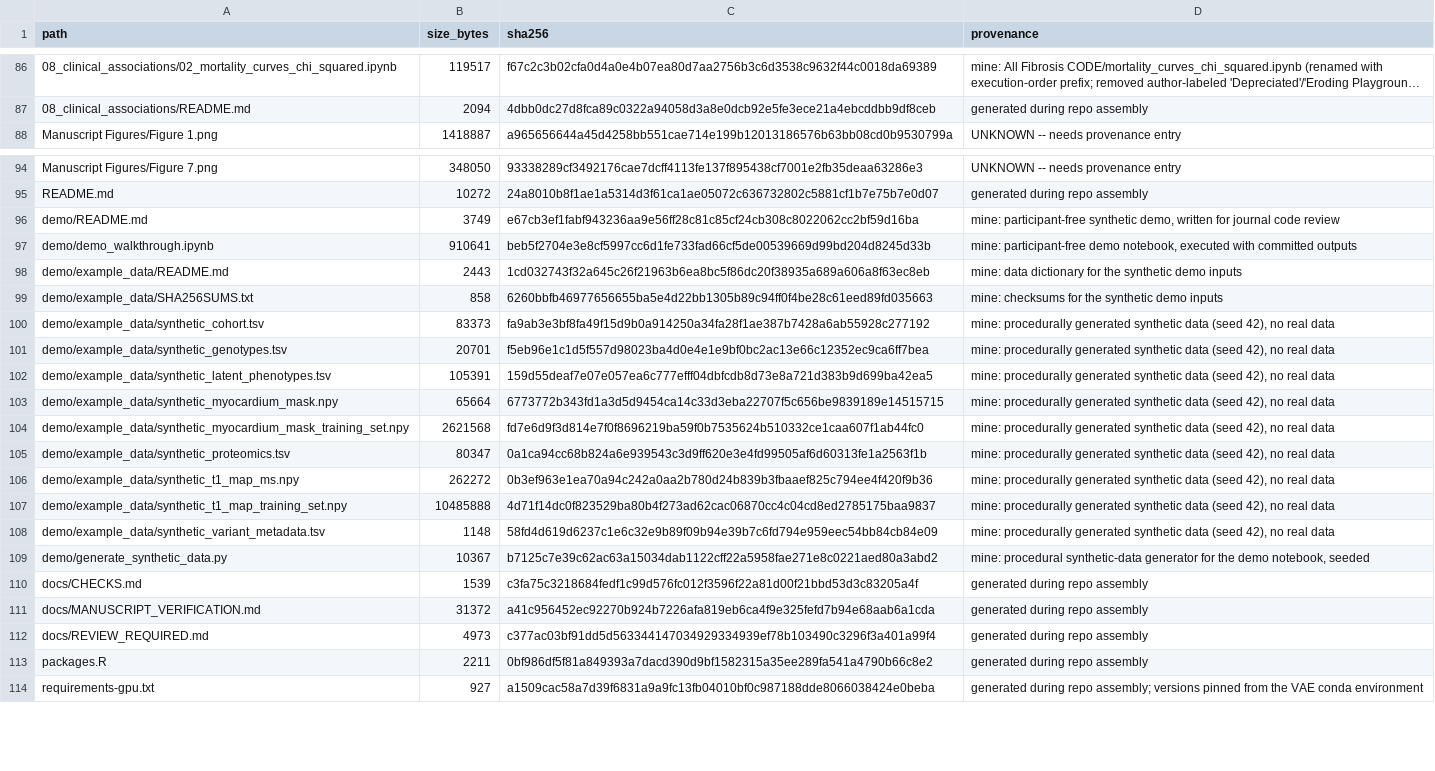
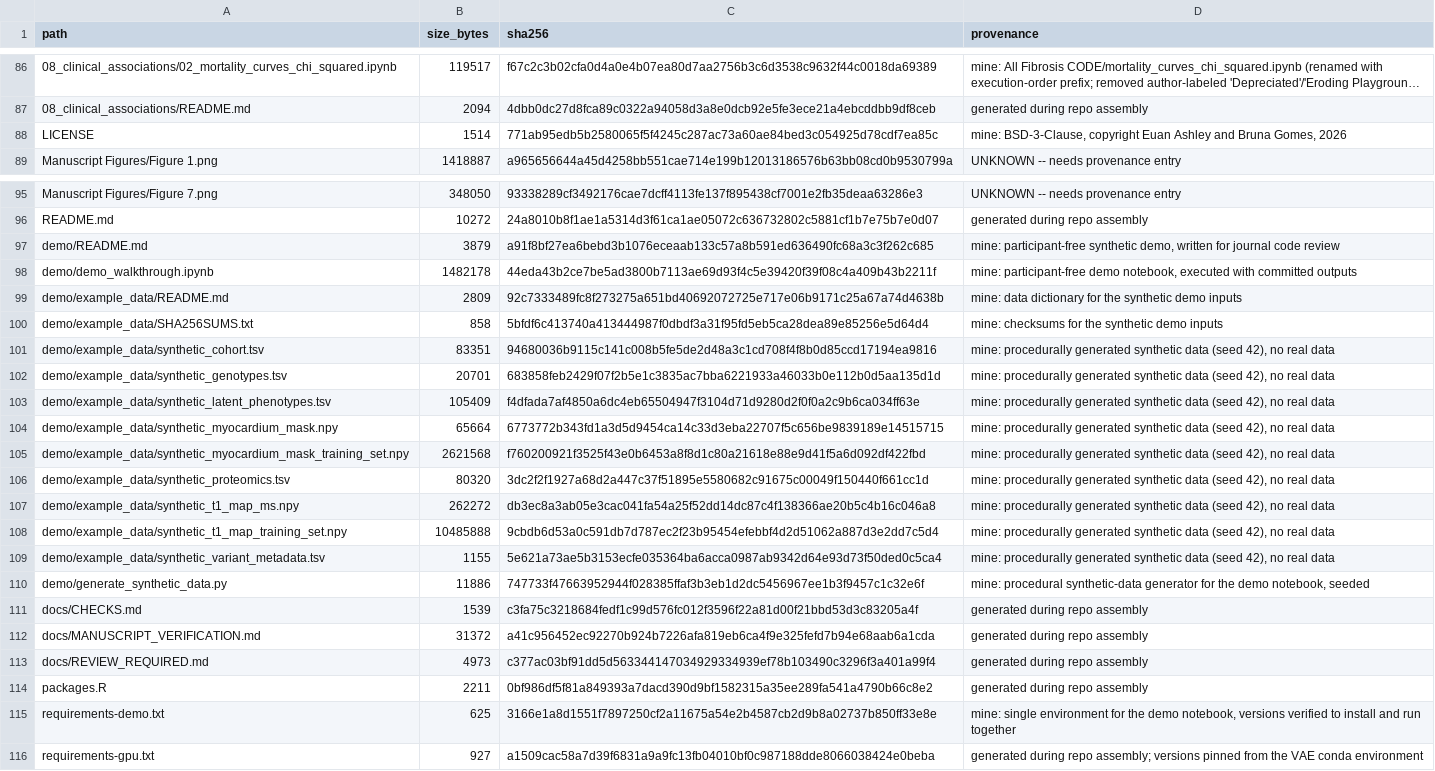
Before and after one commit to reddyrose/deep-learning-fibrosis, a TSV file: docs/MANIFEST.tsv, drawn as a sheet; only a part is shown, gaps mark what is left out; long unchanged cells end in …; addresses are those after the commit; the diff names each change by its address in the sheet, - before the commit and + after, or states it on an @@ line.

Commit message:
Add BSD-3-Clause LICENSE; add Grad-CAM/Manhattan/PWAS-heatmap to demo
LICENSE: BSD 3-Clause, copyright Euan Ashley and Bruna Gomes, 2026.

Demo notebook additions:
- VAE Grad-CAM visualization (mirrors 02_vae/03_VAE_Attention_Mapping.ipynb's
  VAEGradCAM class, adapted for Keras 3's sub-model construction).
- GWAS Manhattan plot.
- PWAS heatmap, expanded to test all 9 T1 phenotypes x 12 proteins
  instead of just Mean_T1 so the heatmap has something to show.

Fixes found while adding these:
- Grad-CAM maps were identical across all latent dimensions (r=1.000)
  because the 40 training images were too spatially homogeneous for any
  dimension to specialize. Added localized random focal elevations to
  ~40% of training images and increased CVAE training from 15 to 80
  epochs; mean pairwise heatmap correlation is now ~-0.03.
- Input-image displays were windowed to [0,1] instead of the ROI's
  actual value range, making internal T1 texture within the myocardium
  invisible against the zeroed background. Now windowed to the ROI's
  own min/max in both the CVAE and Grad-CAM panels.

Re-executed end to end: 0 errors, 169s total runtime.

```diff
--- a/docs/MANIFEST.tsv
+++ b/docs/MANIFEST.tsv
+row 88: LICENSE | 1514 | 771ab95edb5b2580065f5f4245c287ac73a60ae84bed3c054925d78cdf7ea85c | mine: BSD-3-Clause, copyright Euan Ashley and Bruna Gomes, 2026
-B97 (size_bytes): 3749
+B97 (size_bytes): 3879
-C97 (sha256): e67cb3ef1fabf943236aa9e56ff28c81c85cf24cb308c8022062cc2bf59d16ba
+C97 (sha256): a91f8bf27ea6bebd3b1076eceaab133c57a8b591ed636490fc68a3c3f262c685
-B98 (size_bytes): 910641
+B98 (size_bytes): 1482178
-C98 (sha256): beb5f2704e3e8cf5997cc6d1fe733fad66cf5de00539669d99bd204d8245d33b
+C98 (sha256): 44eda43b2ce7be5ad3800b7113ae69d93f4c5e39420f39f08c4a409b43b2211f
-B99 (size_bytes): 2443
+B99 (size_bytes): 2809
-C99 (sha256): 1cd032743f32a645c26f21963b6ea8bc5f86dc20f38935a689a606a8f63ec8eb
+C99 (sha256): 92c7333489fc8f273275a651bd40692072725e717e06b9171c25a67a74d4638b
-C100 (sha256): 6260bbfb46977656655ba5e4d22bb1305b89c94ff0f4be28c61eed89fd035663
+C100 (sha256): 5bfdf6c413740a413444987f0dbdf3a31f95fd5eb5ca28dea89e85256e5d64d4
-B101 (size_bytes): 83373
+B101 (size_bytes): 83351
-C101 (sha256): fa9ab3e3bf8fa49f15d9b0a914250a34fa28f1ae387b7428a6ab55928c277192
+C101 (sha256): 94680036b9115c141c008b5fe5de2d48a3c1cd708f4f8b0d85ccd17194ea9816
-C102 (sha256): f5eb96e1c1d5f557d98023ba4d0e4e1e9bf0bc2ac13e66c12352ec9ca6ff7bea
+C102 (sha256): 683858feb2429f07f2b5e1c3835ac7bba6221933a46033b0e112b0d5aa135d1d
-B103 (size_bytes): 105391
+B103 (size_bytes): 105409
-C103 (sha256): 159d55deaf7e07e057ea6c777efff04dbfcdb8d73e8a721d383b9d699ba42ea5
+C103 (sha256): f4dfada7af4850a6dc4eb65504947f3104d71d9280d2f0f0a2c9b6ca034ff63e
-C105 (sha256): fd7e6d9f3d814e7f0f8696219ba59f0b7535624b510332ce1caa607f1ab44fc0
+C105 (sha256): f760200921f3525f43e0b6453a8f8d1c80a21618e88e9d41f5a6d092df422fbd
-B106 (size_bytes): 80347
+B106 (size_bytes): 80320
-C106 (sha256): 0a1ca94cc68b824a6e939543c3d9ff620e3e4fd99505af6d60313fe1a2563f1b
+C106 (sha256): 3dc2f2f1927a68d2a447c37f51895e5580682c91675c00049f150440f661cc1d
-C107 (sha256): 0b3ef963e1ea70a94c242a0aa2b780d24b839b3fbaaef825c794ee4f420f9b36
+C107 (sha256): db3ec8a3ab05e3cac041fa54a25f52dd14dc87c4f138366ae20b5c4b16c046a8
-C108 (sha256): 4d71f14dc0f823529ba80b4f273ad62cac06870cc4c04cd8ed2785175baa9837
+C108 (sha256): 9cbdb6d53a0c591db7d787ec2f23b95454efebbf4d2d51062a887d3e2dd7c5d4
-B109 (size_bytes): 1148
+B109 (size_bytes): 1155
-C109 (sha256): 58fd4d619d6237c1e6c32e9b89f09b94e39b7c6fd794e959eec54bb84cb84e09
+C109 (sha256): 5e621a73ae5b3153ecfe035364ba6acca0987ab9342d64e93d73f50ded0c5ca4
-B110 (size_bytes): 10367
+B110 (size_bytes): 11886
-C110 (sha256): b7125c7e39c62ac63a15034dab1122cff22a5958fae271e8c0221aed80a3abd2
+C110 (sha256): 747733f47663952944f028385ffaf3b3eb1d2dc5456967ee1b3f9457c1c32e6f
+row 115: requirements-demo.txt | 625 | 3166e1a8d1551f7897250cf2a11675a54e2b4587cb2d9b8a02737b850ff33e8e | mine: single environment for the demo notebook, versions verified to install and run together
```
Also changed, not shown: demo/example_data/synthetic_cohort.tsv, demo/example_data/synthetic_genotypes.tsv, 13 other files.
